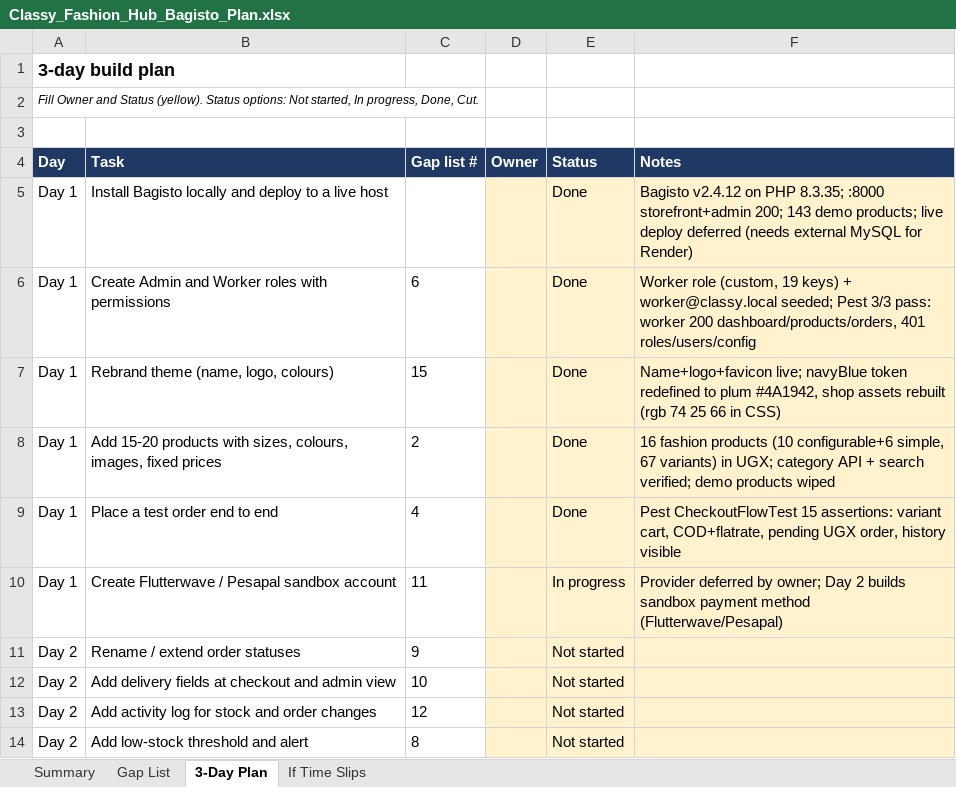
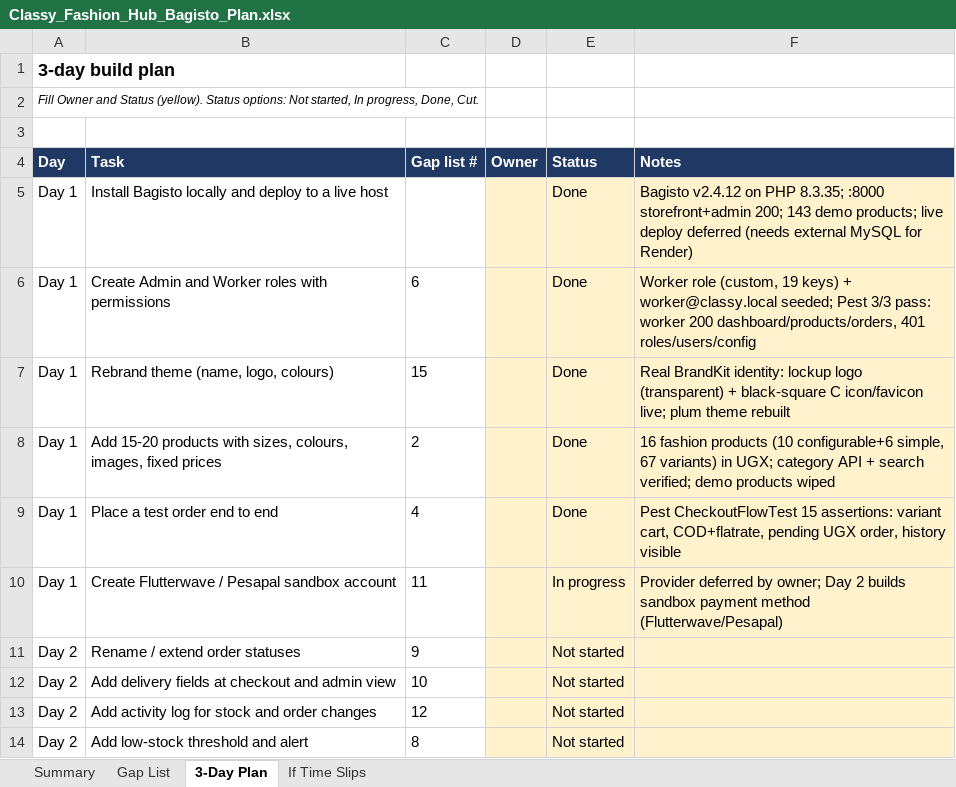
Before and after one commit to geto-san/classy-fashion-hub, an Excel workbook: Classy_Fashion_Hub_Bagisto_Plan.xlsx, sheet 3-Day Plan, drawn as a sheet; only a part is shown; values as stored, in another font and other column widths than the file's, no borders; conditional formats not drawn; the diff names each change by its address in the sheet, - before the commit and + after, or states it on an @@ line.

Commit message:
feat(brand): real BrandKit logo, icon and favicon
Lockup + black-square C mark extracted from BrandKit.png
(transparent, high-res source) replacing GD placeholders.
Channel logo/favicon updated; caches cleared.

```diff
--- a/Classy_Fashion_Hub_Bagisto_Plan.xlsx (sheet 3-Day Plan)
+++ b/Classy_Fashion_Hub_Bagisto_Plan.xlsx (sheet 3-Day Plan)
-F7 (Notes): Name+logo+favicon live; navyBlue token redefined to plum #4A1942, shop assets rebuilt (rgb 74 25 66 in CSS)
+F7 (Notes): Real BrandKit identity: lockup logo (transparent) + black-square C icon/favicon live; plum theme rebuilt
```
Also changed, not shown: 2 other files.
